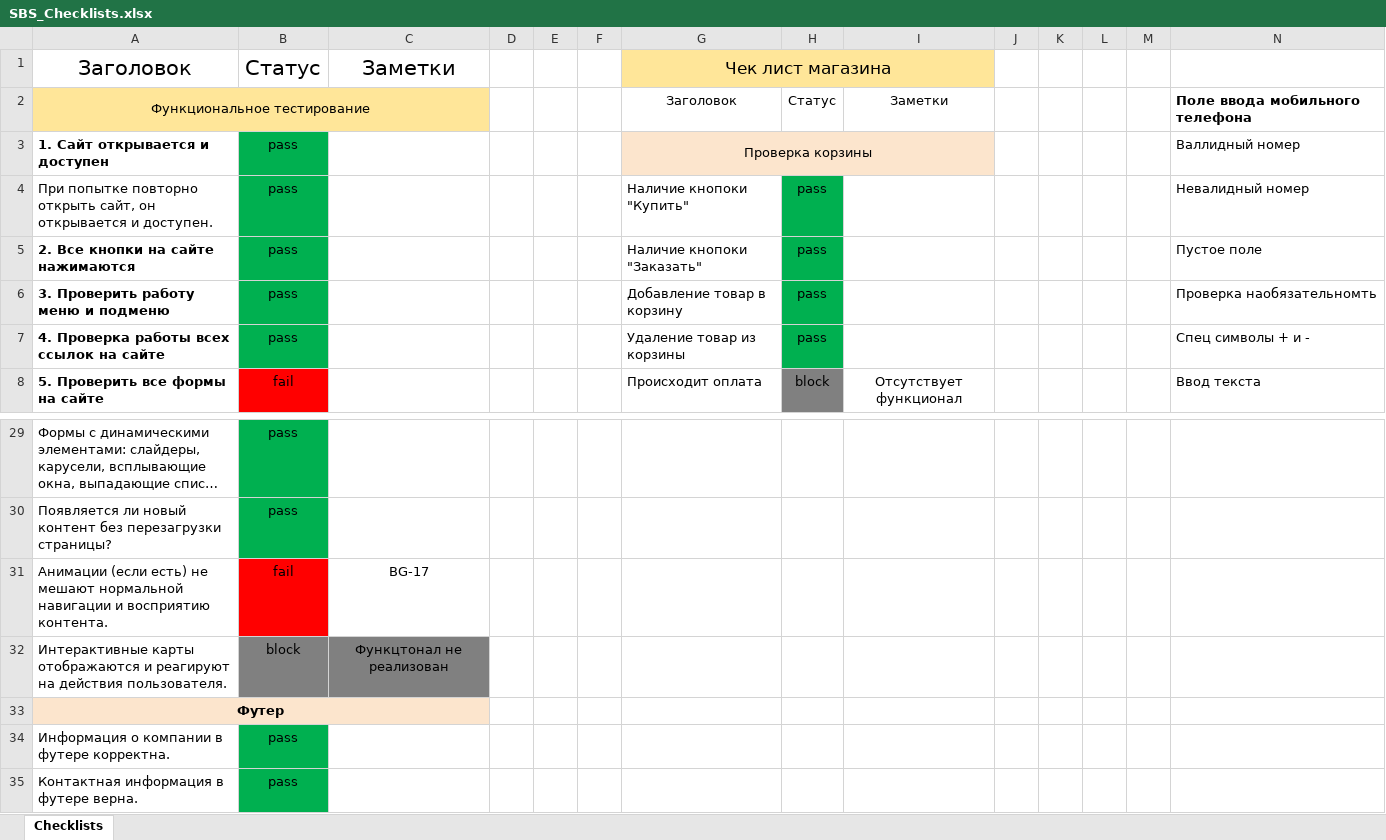
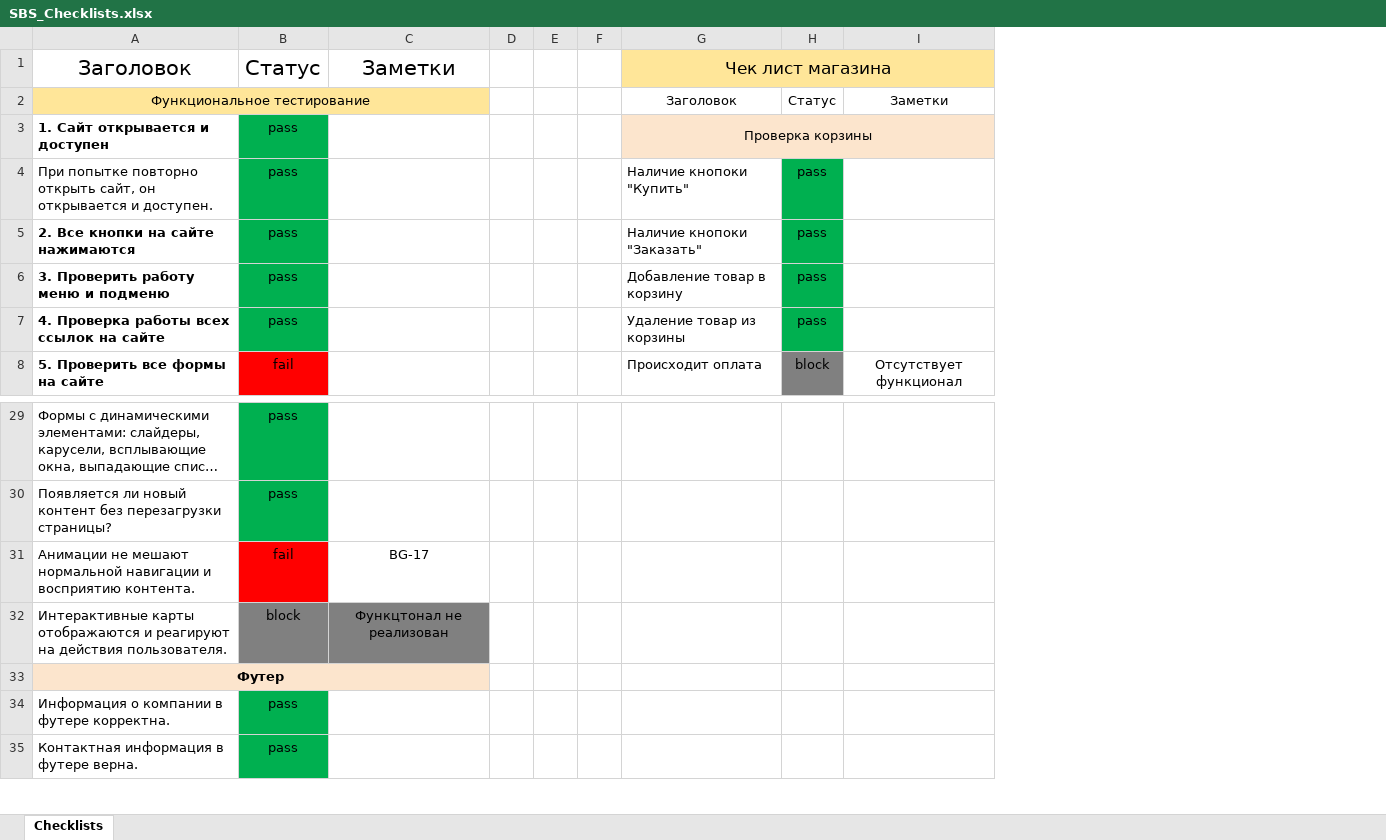
Before and after one commit to AilonWol/Work, an Excel workbook: Testing/Documentation/Checklists/SBS_Checklists.xlsx, sheet Checklists, drawn as a sheet; only a part is shown, gaps mark what is left out; long unchanged cells end in …; values as stored, in another font and other column widths than the file's, no borders; the diff names each change by its address in the sheet, - before the commit and + after, or states it on an @@ line.

Commit message:
Add files via upload

```diff
--- a/Testing/Documentation/Checklists/SBS_Checklists.xlsx (sheet Checklists)
+++ b/Testing/Documentation/Checklists/SBS_Checklists.xlsx (sheet Checklists)
-column J, empty
-column K, empty
-column L, empty
-column M, empty
-column N, rows 2-8: Поле ввода мобильного телефона | Валлидный номер | Невалидный номер | Пустое поле | Проверка наобязательномть | Спец символы + и - | Ввод текста
-A31 (Заголовок): Анимации (если есть) не мешают…
+A31 (Заголовок): Анимации не мешают…
```
